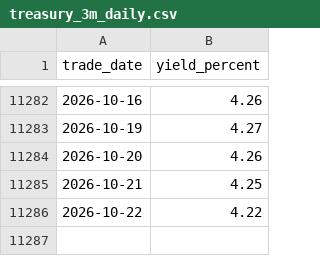
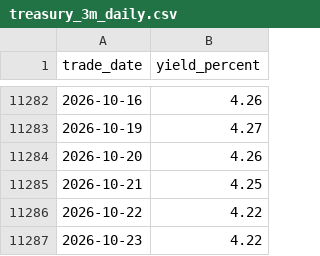
Before and after one commit to cjkzbl/QuantLab, a CSV file: treasury_3m_daily.csv, drawn as a sheet; only a part is shown, gaps mark what is left out.

```diff
--- a/treasury_3m_daily.csv
+++ b/treasury_3m_daily.csv
@@ -11286 +11286,2 @@
 2026-10-22,4.22
+2026-10-23,4.22
```
Also changed, not shown: bil_daily.csv, tqqq_daily.csv, 1 other file.
